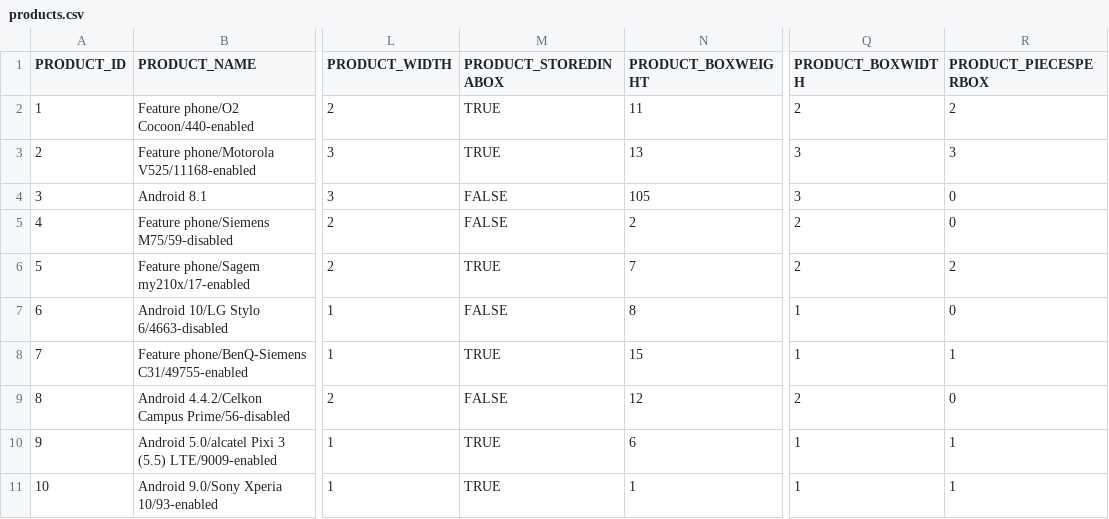
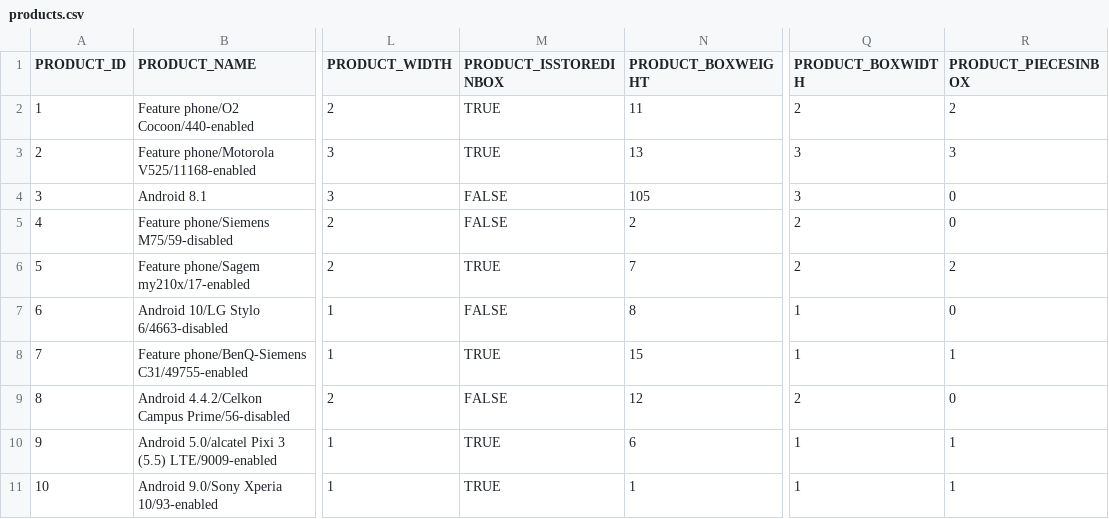
Before and after one commit to codbex/codbex-hestia-data-sample, a CSV file: codbex-hestia-data-sample/products.csv, drawn as a sheet; only a part is shown, gaps mark what is left out; the diff names each change by its address in the sheet, - before the commit and + after, or states it on an @@ line.

Commit message:
fix bug in products.csv

```diff
--- a/codbex-hestia-data-sample/products.csv
+++ b/codbex-hestia-data-sample/products.csv
-M1: PRODUCT_STOREDINABOX
+M1: PRODUCT_ISSTOREDINBOX
-R1: PRODUCT_PIECESPERBOX
+R1: PRODUCT_PIECESINBOX
```
